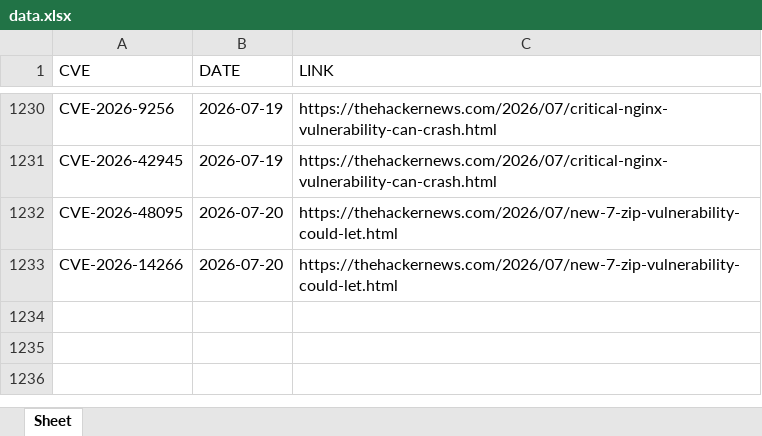
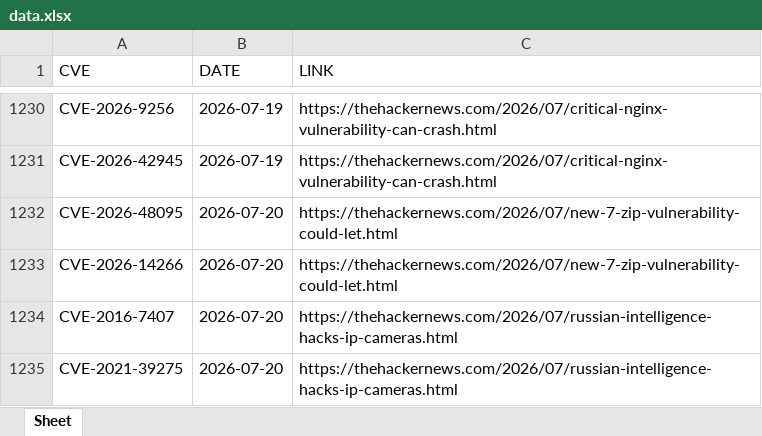
Before and after one commit to thanujbtech-lgtm/hackernews_cve, an Excel workbook: data.xlsx, sheet Sheet, drawn as a sheet; only a part is shown, gaps mark what is left out; values as stored, in another font and other column widths than the file's, no borders; the diff names each change by its address in the sheet, - before the commit and + after, or states it on an @@ line.

```diff
--- a/data.xlsx (sheet Sheet)
+++ b/data.xlsx (sheet Sheet)
+row 1234: CVE-2016-7407 | 2026-07-20 | https://thehackernews.com/2026/07/russian-intelligence-hacks-ip-cameras.html
+row 1235: CVE-2021-39275 | 2026-07-20 | https://thehackernews.com/2026/07/russian-intelligence-hacks-ip-cameras.html
```
